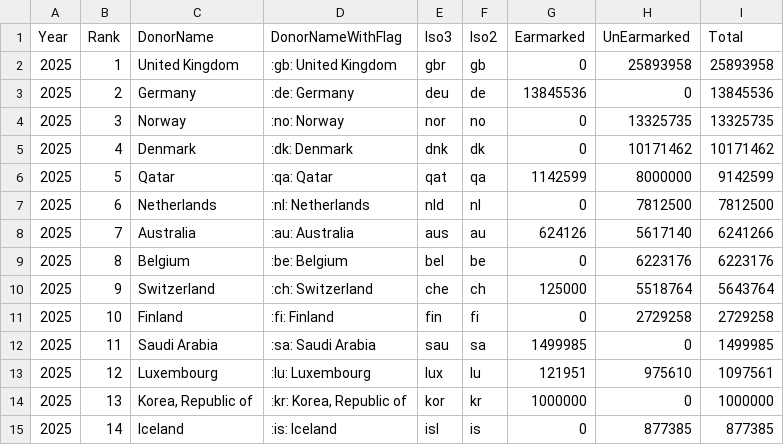
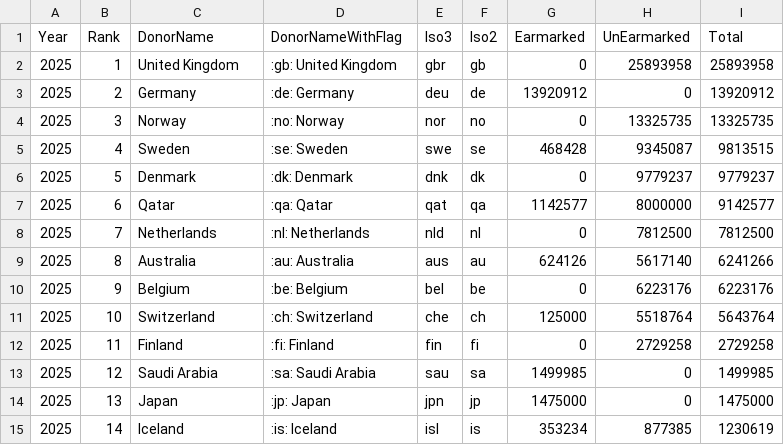
Before and after one commit to UN-OCHA/oct-donors-to-csv, a CSV file: data_2025.csv, drawn as a sheet; only a part is shown; the diff covers the shown part only.

```diff
--- a/data_2025.csv
+++ b/data_2025.csv
@@ -2,14 +2,14 @@
 2025,"1","United Kingdom",":gb: United Kingdom","gbr","gb","0","25893958","25893958"
-2025,"2","Germany",":de: Germany","deu","de","13845536","0","13845536"
+2025,"2","Germany",":de: Germany","deu","de","13920912","0","13920912"
 2025,"3","Norway",":no: Norway","nor","no","0","13325735","13325735"
-2025,"4","Denmark",":dk: Denmark","dnk","dk","0","10171462","10171462"
-2025,"5","Qatar",":qa: Qatar","qat","qa","1142599","8000000","9142599"
-2025,"6","Netherlands",":nl: Netherlands","nld","nl","0","7812500","7812500"
-2025,"7","Australia",":au: Australia","aus","au","624126","5617140","6241266"
-2025,"8","Belgium",":be: Belgium","bel","be","0","6223176","6223176"
-2025,"9","Switzerland",":ch: Switzerland","che","ch","125000","5518764","5643764"
-2025,"10","Finland",":fi: Finland","fin","fi","0","2729258","2729258"
-2025,"11","Saudi Arabia",":sa: Saudi Arabia","sau","sa","1499985","0","1499985"
-2025,"12","Luxembourg",":lu: Luxembourg","lux","lu","121951","975610","1097561"
-2025,"13","Korea, Republic of",":kr: Korea, Republic of","kor","kr","1000000","0","1000000"
-2025,"14","Iceland",":is: Iceland","isl","is","0","877385","877385"
+2025,"4","Sweden",":se: Sweden","swe","se","468428","9345087","9813515"
+2025,"5","Denmark",":dk: Denmark","dnk","dk","0","9779237","9779237"
+2025,"6","Qatar",":qa: Qatar","qat","qa","1142577","8000000","9142577"
+2025,"7","Netherlands",":nl: Netherlands","nld","nl","0","7812500","7812500"
+2025,"8","Australia",":au: Australia","aus","au","624126","5617140","6241266"
+2025,"9","Belgium",":be: Belgium","bel","be","0","6223176","6223176"
+2025,"10","Switzerland",":ch: Switzerland","che","ch","125000","5518764","5643764"
+2025,"11","Finland",":fi: Finland","fin","fi","0","2729258","2729258"
+2025,"12","Saudi Arabia",":sa: Saudi Arabia","sau","sa","1499985","0","1499985"
+2025,"13","Japan",":jp: Japan","jpn","jp","1475000","0","1475000"
+2025,"14","Iceland",":is: Iceland","isl","is","353234","877385","1230619"
```
Also changed, not shown: 2 added rows and 15 edited cells elsewhere in this file, data.csv, data_2024.csv.
